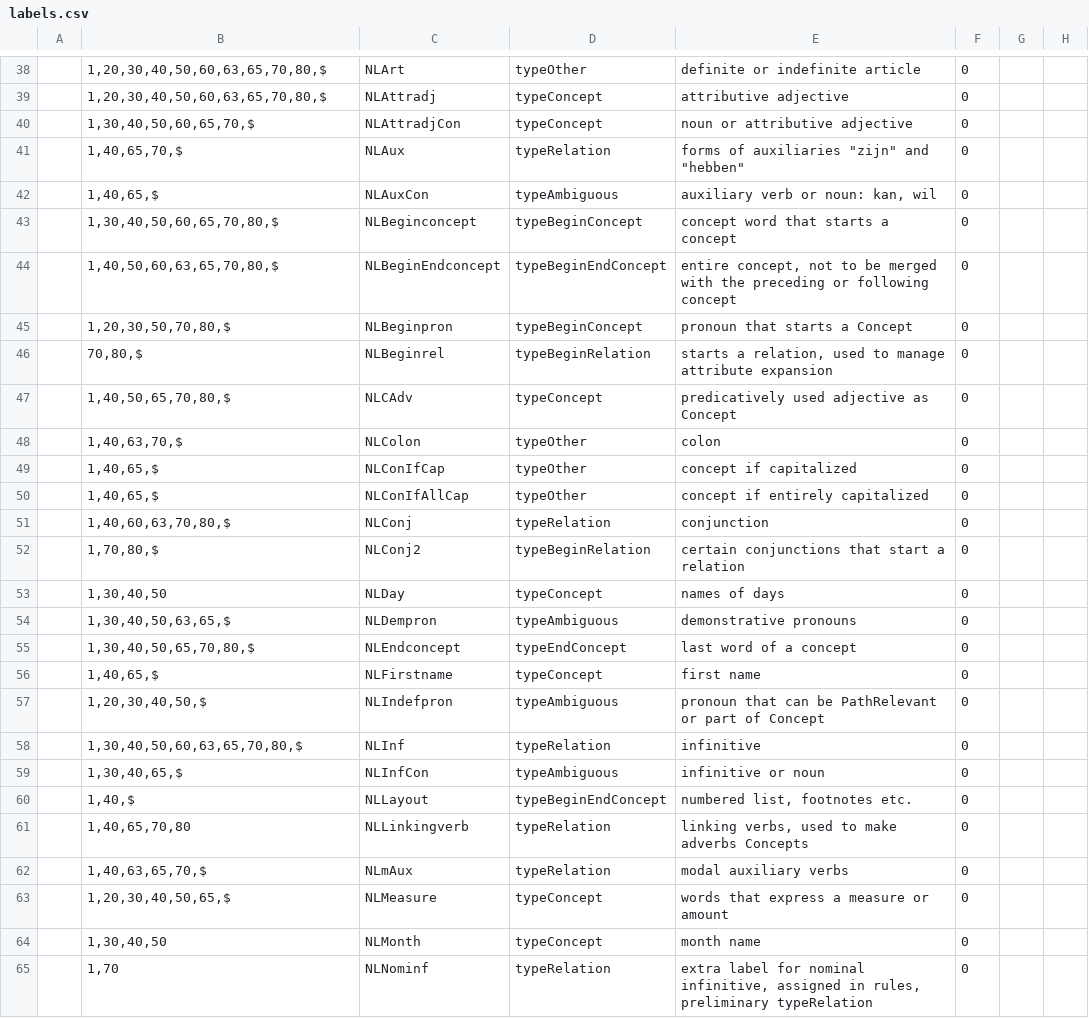
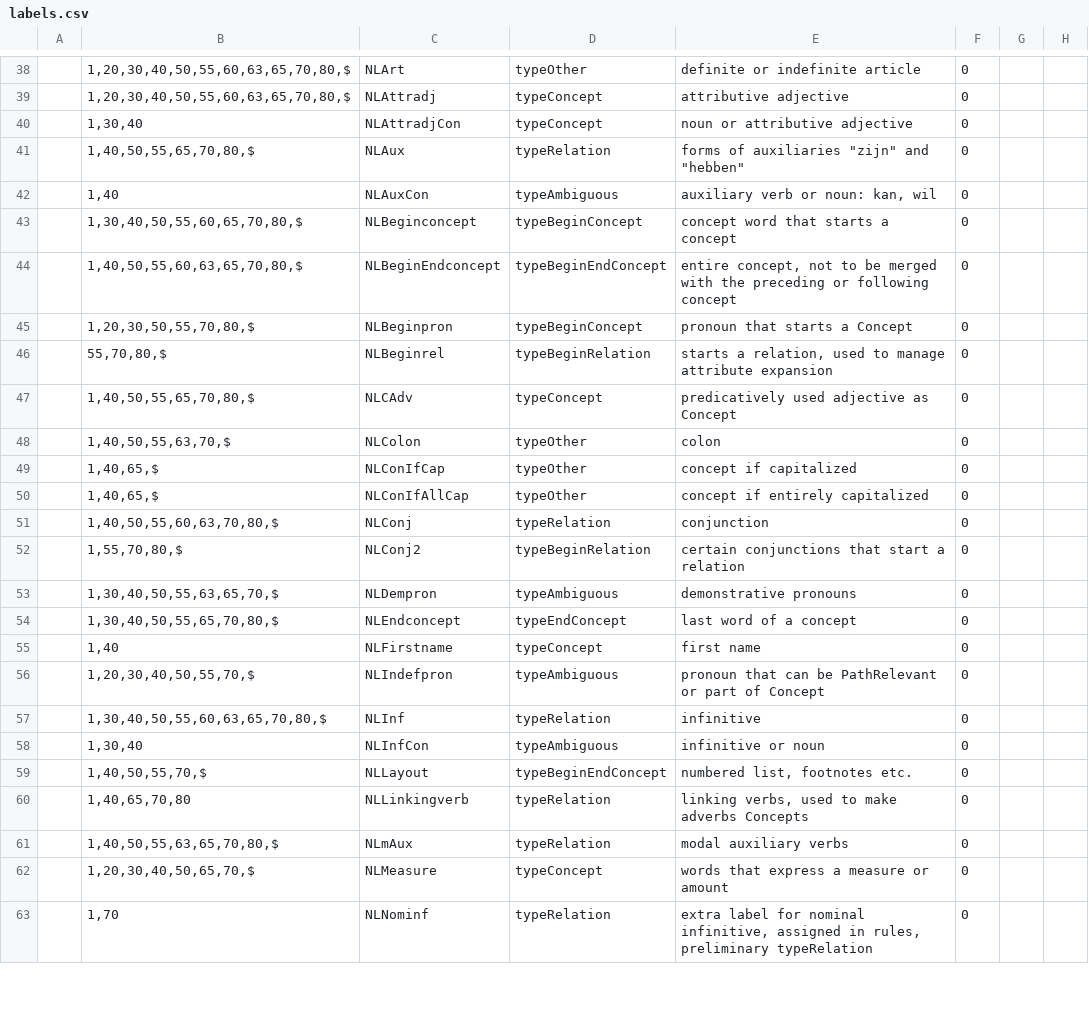
Before and after one commit to intersystems/iknow, a CSV file: language_models/nl/labels.csv, drawn as a sheet; only a part is shown, gaps mark what is left out; the diff covers the shown part only.

```diff
--- a/language_models/nl/labels.csv
+++ b/language_models/nl/labels.csv
@@ -38,28 +38,26 @@
-;1,20,30,40,50,60,63,65,70,80,$;NLArt;typeOther;definite or indefinite article;0;;
-;1,20,30,40,50,60,63,65,70,80,$;NLAttradj;typeConcept;attributive adjective;0;;
-;1,30,40,50,60,65,70,$;NLAttradjCon;typeConcept;noun or attributive adjective;0;;
-;1,40,65,70,$;NLAux;typeRelation;forms of auxiliaries "zijn" and "hebben";0;;
-;1,40,65,$;NLAuxCon;typeAmbiguous;auxiliary verb or noun: kan, wil;0;;
-;1,30,40,50,60,65,70,80,$;NLBeginconcept;typeBeginConcept;concept word that starts a concept;0;;
-;1,40,50,60,63,65,70,80,$;NLBeginEndconcept;typeBeginEndConcept;entire concept, not to be merged with the preceding or following concept;0;;
-;1,20,30,50,70,80,$;NLBeginpron;typeBeginConcept;pronoun that starts a Concept;0;;
-;70,80,$;NLBeginrel;typeBeginRelation;starts a relation, used to manage attribute expansion;0;;
-;1,40,50,65,70,80,$;NLCAdv;typeConcept;predicatively used adjective as Concept;0;;
-;1,40,63,70,$;NLColon;typeOther;colon;0;;
+;1,20,30,40,50,55,60,63,65,70,80,$;NLArt;typeOther;definite or indefinite article;0;;
+;1,20,30,40,50,55,60,63,65,70,80,$;NLAttradj;typeConcept;attributive adjective;0;;
+;1,30,40;NLAttradjCon;typeConcept;noun or attributive adjective;0;;
+;1,40,50,55,65,70,80,$;NLAux;typeRelation;forms of auxiliaries "zijn" and "hebben";0;;
+;1,40;NLAuxCon;typeAmbiguous;auxiliary verb or noun: kan, wil;0;;
+;1,30,40,50,55,60,65,70,80,$;NLBeginconcept;typeBeginConcept;concept word that starts a concept;0;;
+;1,40,50,55,60,63,65,70,80,$;NLBeginEndconcept;typeBeginEndConcept;entire concept, not to be merged with the preceding or following concept;0;;
+;1,20,30,50,55,70,80,$;NLBeginpron;typeBeginConcept;pronoun that starts a Concept;0;;
+;55,70,80,$;NLBeginrel;typeBeginRelation;starts a relation, used to manage attribute expansion;0;;
+;1,40,50,55,65,70,80,$;NLCAdv;typeConcept;predicatively used adjective as Concept;0;;
+;1,40,50,55,63,70,$;NLColon;typeOther;colon;0;;
 ;1,40,65,$;NLConIfCap;typeOther;concept if capitalized;0;;
 ;1,40,65,$;NLConIfAllCap;typeOther;concept if entirely capitalized;0;;
-;1,40,60,63,70,80,$;NLConj;typeRelation;conjunction;0;;
-;1,70,80,$;NLConj2;typeBeginRelation;certain conjunctions that start a relation;0;;
-;1,30,40,50;NLDay;typeConcept;names of days;0;;
-;1,30,40,50,63,65,$;NLDempron;typeAmbiguous;demonstrative pronouns;0;;
-;1,30,40,50,65,70,80,$;NLEndconcept;typeEndConcept;last word of a concept;0;;
-;1,40,65,$;NLFirstname;typeConcept;first name;0;;
-;1,20,30,40,50,$;NLIndefpron;typeAmbiguous;pronoun that can be PathRelevant or part of Concept;0;;
-;1,30,40,50,60,63,65,70,80,$;NLInf;typeRelation;infinitive;0;;
-;1,30,40,65,$;NLInfCon;typeAmbiguous;infinitive or noun;0;;
-;1,40,$;NLLayout;typeBeginEndConcept;numbered list, footnotes etc.;0;;
+;1,40,50,55,60,63,70,80,$;NLConj;typeRelation;conjunction;0;;
+;1,55,70,80,$;NLConj2;typeBeginRelation;certain conjunctions that start a relation;0;;
+;1,30,40,50,55,63,65,70,$;NLDempron;typeAmbiguous;demonstrative pronouns;0;;
+;1,30,40,50,55,65,70,80,$;NLEndconcept;typeEndConcept;last word of a concept;0;;
+;1,40;NLFirstname;typeConcept;first name;0;;
+;1,20,30,40,50,55,70,$;NLIndefpron;typeAmbiguous;pronoun that can be PathRelevant or part of Concept;0;;
+;1,30,40,50,55,60,63,65,70,80,$;NLInf;typeRelation;infinitive;0;;
+;1,30,40;NLInfCon;typeAmbiguous;infinitive or noun;0;;
+;1,40,50,55,70,$;NLLayout;typeBeginEndConcept;numbered list, footnotes etc.;0;;
 ;1,40,65,70,80;NLLinkingverb;typeRelation;linking verbs, used to make adverbs Concepts;0;;
-;1,40,63,65,70,$;NLmAux;typeRelation;modal auxiliary verbs;0;;
-;1,20,30,40,50,65,$;NLMeasure;typeConcept;words that express a measure or amount;0;;
-;1,30,40,50;NLMonth;typeConcept;month name;0;;
+;1,40,50,55,63,65,70,80,$;NLmAux;typeRelation;modal auxiliary verbs;0;;
+;1,20,30,40,50,65,70,$;NLMeasure;typeConcept;words that express a measure or amount;0;;
 ;1,70;NLNominf;typeRelation;extra label for nominal infinitive, assigned in rules, preliminary typeRelation;0;;
```
Also changed, not shown: 11 added rows, 2 removed rows, 1 moved row and 93 edited cells elsewhere in this file, language_models/nl/acro.csv, language_models/nl/regex.csv, 33 other files.
